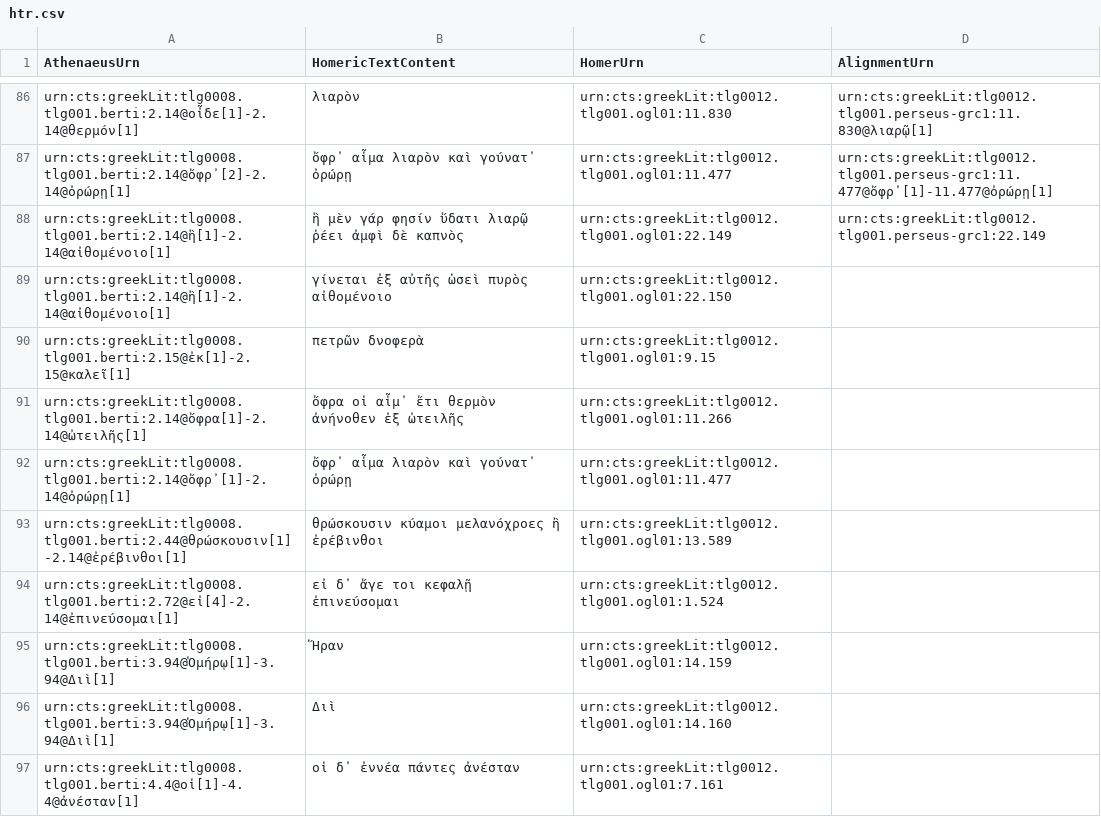
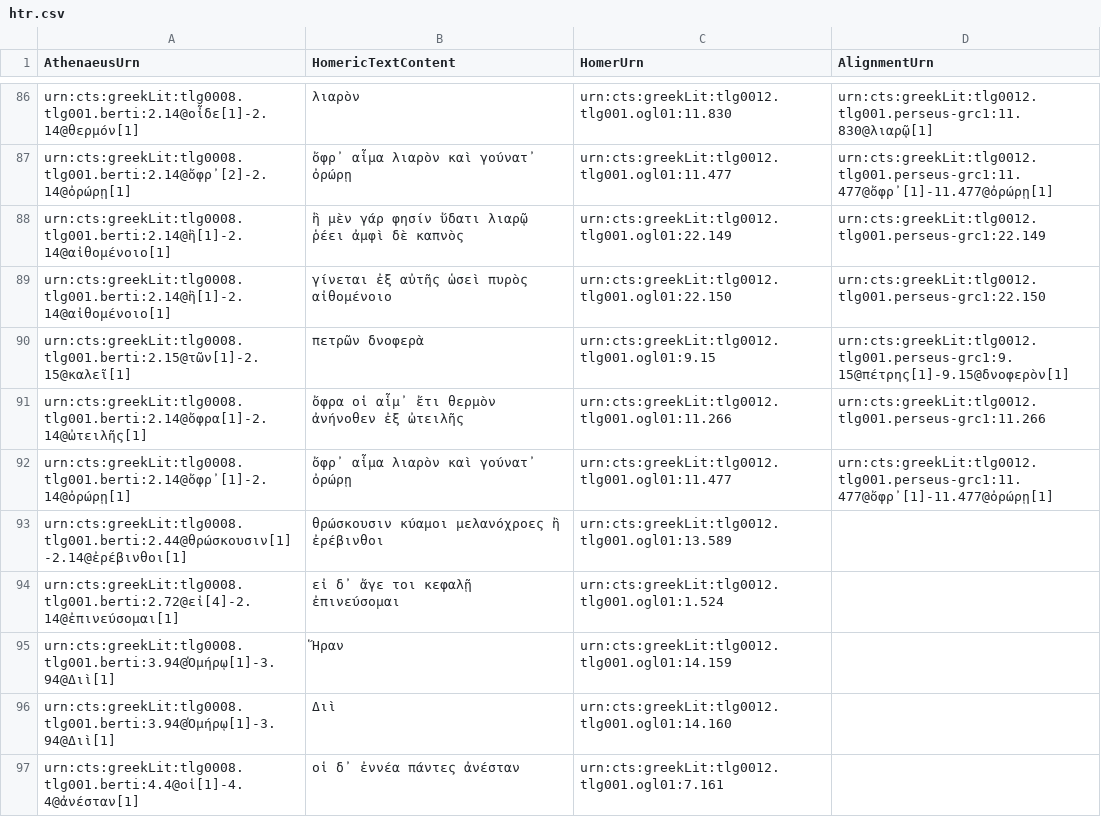
Before and after one commit to DigitalAthenaeus/varia, a CSV file: homer/htr.csv, drawn as a sheet; only a part is shown, gaps mark what is left out.

Commit message:
Update htr.csv

```diff
--- a/homer/htr.csv
+++ b/homer/htr.csv
@@ -88,6 +88,6 @@
 "urn:cts:greekLit:tlg0008.tlg001.berti:2.14@ἣ[1]-2.14@αἰθομένοιο[1]","ἣ μὲν γάρ φησίν ὕδατι λιαρῷ ῥέει ἀμφὶ δὲ καπνὸς","urn:cts:greekLit:tlg0012.tlg001.ogl01:22.149","urn:cts:greekLit:tlg0012.tlg001.perseus-grc1:22.149"
-"urn:cts:greekLit:tlg0008.tlg001.berti:2.14@ἣ[1]-2.14@αἰθομένοιο[1]", "γίνεται ἐξ αὐτῆς ὡσεὶ πυρὸς αἰθομένοιο", "urn:cts:greekLit:tlg0012.tlg001.ogl01:22.150",""
-"urn:cts:greekLit:tlg0008.tlg001.berti:2.15@ἐκ[1]-2.15@καλεῖ[1]","πετρῶν δνοφερὰ", "urn:cts:greekLit:tlg0012.tlg001.ogl01:9.15",""
-"urn:cts:greekLit:tlg0008.tlg001.berti:2.14@ὄφρα[1]-2.14@ὠτειλῆς[1]","ὄφρα οἱ αἷμ᾽ ἔτι θερμὸν ἀνήνοθεν ἐξ ὠτειλῆς", "urn:cts:greekLit:tlg0012.tlg001.ogl01:11.266",""
-"urn:cts:greekLit:tlg0008.tlg001.berti:2.14@ὄφρ᾽[1]-2.14@ὀρώρῃ[1]","ὄφρ᾽ αἷμα λιαρὸν καὶ γούνατ᾽ ὀρώρῃ", "urn:cts:greekLit:tlg0012.tlg001.ogl01:11.477",""
+"urn:cts:greekLit:tlg0008.tlg001.berti:2.14@ἣ[1]-2.14@αἰθομένοιο[1]","γίνεται ἐξ αὐτῆς ὡσεὶ πυρὸς αἰθομένοιο","urn:cts:greekLit:tlg0012.tlg001.ogl01:22.150","urn:cts:greekLit:tlg0012.tlg001.perseus-grc1:22.150"
+"urn:cts:greekLit:tlg0008.tlg001.berti:2.15@τῶν[1]-2.15@καλεῖ[1]","πετρῶν δνοφερὰ", "urn:cts:greekLit:tlg0012.tlg001.ogl01:9.15","urn:cts:greekLit:tlg0012.tlg001.perseus-grc1:9.15@πέτρης[1]-9.15@δνοφερὸν[1]"
+"urn:cts:greekLit:tlg0008.tlg001.berti:2.14@ὄφρα[1]-2.14@ὠτειλῆς[1]","ὄφρα οἱ αἷμ᾽ ἔτι θερμὸν ἀνήνοθεν ἐξ ὠτειλῆς", "urn:cts:greekLit:tlg0012.tlg001.ogl01:11.266","urn:cts:greekLit:tlg0012.tlg001.perseus-grc1:11.266"
+"urn:cts:greekLit:tlg0008.tlg001.berti:2.14@ὄφρ᾽[1]-2.14@ὀρώρῃ[1]","ὄφρ᾽ αἷμα λιαρὸν καὶ γούνατ᾽ ὀρώρῃ", "urn:cts:greekLit:tlg0012.tlg001.ogl01:11.477","urn:cts:greekLit:tlg0012.tlg001.perseus-grc1:11.477@ὄφρ᾽[1]-11.477@ὀρώρῃ[1]"
 "urn:cts:greekLit:tlg0008.tlg001.berti:2.44@θρώσκουσιν[1]-2.14@ἐρέβινθοι[1]","θρώσκουσιν κύαμοι μελανόχροες ἢ ἐρέβινθοι", "urn:cts:greekLit:tlg0012.tlg001.ogl01:13.589",""
```
